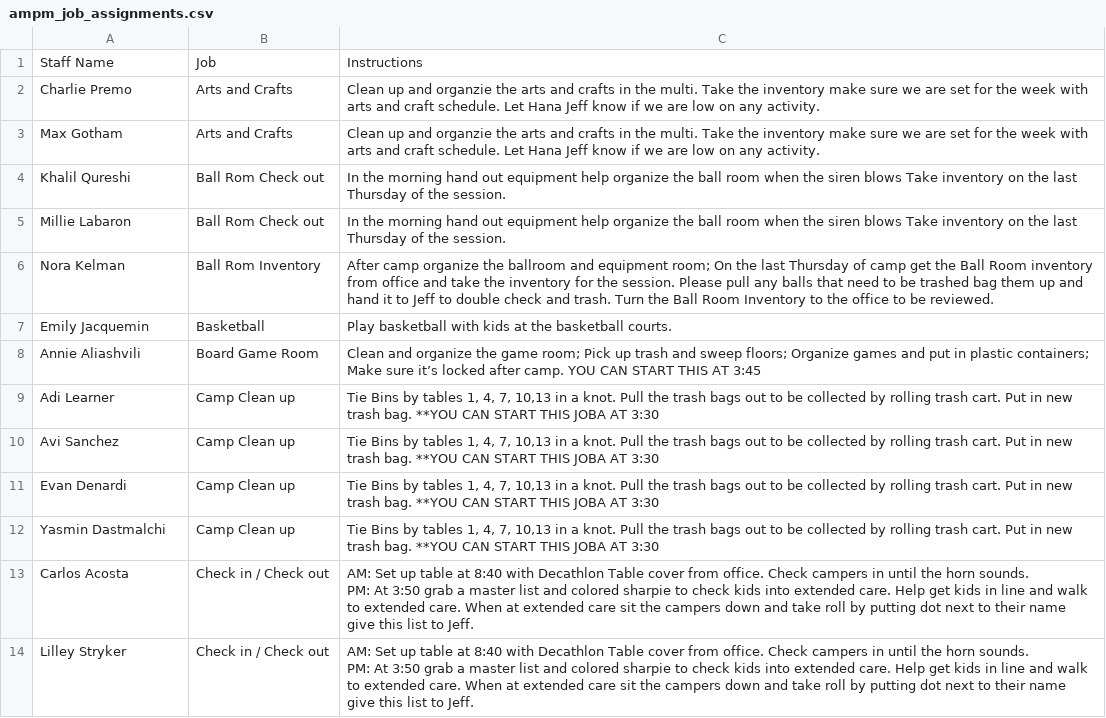
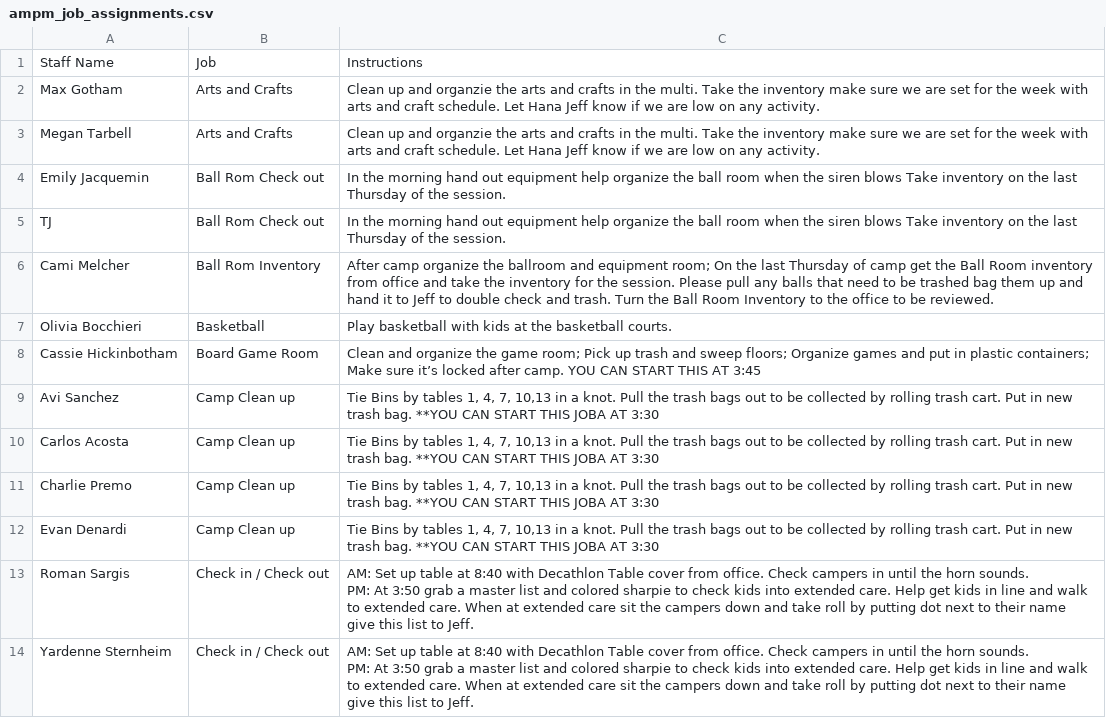
Before and after one commit to miles-wolf/Decathlon_Automation, a CSV file: Decathlon_Automation_Core/exports/ampm_job_assignments.csv, drawn as a sheet; only a part is shown; the diff covers the shown part only.

```diff
--- a/Decathlon_Automation_Core/exports/ampm_job_assignments.csv
+++ b/Decathlon_Automation_Core/exports/ampm_job_assignments.csv
@@ -1,16 +1,16 @@
 Staff Name,Job,Instructions
-Charlie Premo,Arts and Crafts,Clean up and organzie the arts and crafts in the multi. Take the inventory make sure we are set for the week with arts and craft schedule. Let Hana Jeff know if we are low on any activity.
 Max Gotham,Arts and Crafts,Clean up and organzie the arts and crafts in the multi. Take the inventory make sure we are set for the week with arts and craft schedule. Let Hana Jeff know if we are low on any activity.
-Khalil Qureshi,Ball Rom Check out,In the morning hand out equipment help organize the ball room when the siren blows Take inventory on the last Thursday of the session.
-Millie Labaron,Ball Rom Check out,In the morning hand out equipment help organize the ball room when the siren blows Take inventory on the last Thursday of the session.
-Nora Kelman,Ball Rom Inventory,After camp organize the ballroom and equipment room; On the last  Thursday of camp get the Ball Room inventory from office and take the inventory for the session. Please pull any balls that need to be trashed bag them up and hand it to Jeff to double check and trash. Turn the Ball Room Inventory to the office to be reviewed.
-Emily Jacquemin,Basketball,Play basketball with kids at the basketball courts.
-Annie Aliashvili,Board Game Room,Clean and organize the game room; Pick up trash and sweep floors; Organize games and put in plastic containers; Make sure it’s locked after camp. YOU CAN START THIS AT 3:45
-Adi Learner,Camp Clean up,"Tie Bins by tables   1, 4, 7, 10,13  in a knot. Pull the trash bags out to be collected by rolling trash cart. Put in new trash bag.   **YOU CAN START THIS JOBA AT 3:30"
+Megan Tarbell,Arts and Crafts,Clean up and organzie the arts and crafts in the multi. Take the inventory make sure we are set for the week with arts and craft schedule. Let Hana Jeff know if we are low on any activity.
+Emily Jacquemin,Ball Rom Check out,In the morning hand out equipment help organize the ball room when the siren blows Take inventory on the last Thursday of the session.
+TJ ,Ball Rom Check out,In the morning hand out equipment help organize the ball room when the siren blows Take inventory on the last Thursday of the session.
+Cami Melcher,Ball Rom Inventory,After camp organize the ballroom and equipment room; On the last  Thursday of camp get the Ball Room inventory from office and take the inventory for the session. Please pull any balls that need to be trashed bag them up and hand it to Jeff to double check and trash. Turn the Ball Room Inventory to the office to be reviewed.
+Olivia Bocchieri,Basketball,Play basketball with kids at the basketball courts.
+Cassie Hickinbotham,Board Game Room,Clean and organize the game room; Pick up trash and sweep floors; Organize games and put in plastic containers; Make sure it’s locked after camp. YOU CAN START THIS AT 3:45
 Avi Sanchez,Camp Clean up,"Tie Bins by tables   1, 4, 7, 10,13  in a knot. Pull the trash bags out to be collected by rolling trash cart. Put in new trash bag.   **YOU CAN START THIS JOBA AT 3:30"
+Carlos Acosta,Camp Clean up,"Tie Bins by tables   1, 4, 7, 10,13  in a knot. Pull the trash bags out to be collected by rolling trash cart. Put in new trash bag.   **YOU CAN START THIS JOBA AT 3:30"
+Charlie Premo,Camp Clean up,"Tie Bins by tables   1, 4, 7, 10,13  in a knot. Pull the trash bags out to be collected by rolling trash cart. Put in new trash bag.   **YOU CAN START THIS JOBA AT 3:30"
 Evan Denardi,Camp Clean up,"Tie Bins by tables   1, 4, 7, 10,13  in a knot. Pull the trash bags out to be collected by rolling trash cart. Put in new trash bag.   **YOU CAN START THIS JOBA AT 3:30"
-Yasmin Dastmalchi,Camp Clean up,"Tie Bins by tables   1, 4, 7, 10,13  in a knot. Pull the trash bags out to be collected by rolling trash cart. Put in new trash bag.   **YOU CAN START THIS JOBA AT 3:30"
-Carlos Acosta,Check in / Check out,"AM: Set up table at 8:40 with Decathlon Table cover from office. Check campers in until the horn sounds.
-PM: At 3:50 grab a master list and colored sharpie to check kids into extended care. Help get kids in line and walk to extended care. When at extended care sit the campers down and take roll by putting dot next to their name give this list to Jeff. "
-Lilley Stryker,Check in / Check out,"AM: Set up table at 8:40 with Decathlon Table cover from office. Check campers in until the horn sounds.
-PM: At 3:50 grab a master list and colored sharpie to check kids into extended care. Help get kids in line and walk to extended care. When at extended care sit the campers down and take roll by putting dot next to their name give this list to Jeff. "
+Roman Sargis,Check in / Check out,"AM: Set up table at 8:40 with Decathlon Table cover from office. Check campers in until the horn sounds.
+PM: At 3:50 grab a master list and colored sharpie to check kids into extended care. Help get kids in line and walk to extended care. When at extended care sit the campers down and take roll by putting dot next to their name give this list to Jeff. "
+Yardenne Sternheim,Check in / Check out,"AM: Set up table at 8:40 with Decathlon Table cover from office. Check campers in until the horn sounds.
+PM: At 3:50 grab a master list and colored sharpie to check kids into extended care. Help get kids in line and walk to extended care. When at extended care sit the campers down and take roll by putting dot next to their name give this list to Jeff. "
```
Also changed, not shown: 1 added row, 1 removed row and 31 edited cells elsewhere in this file, 2 other files.
